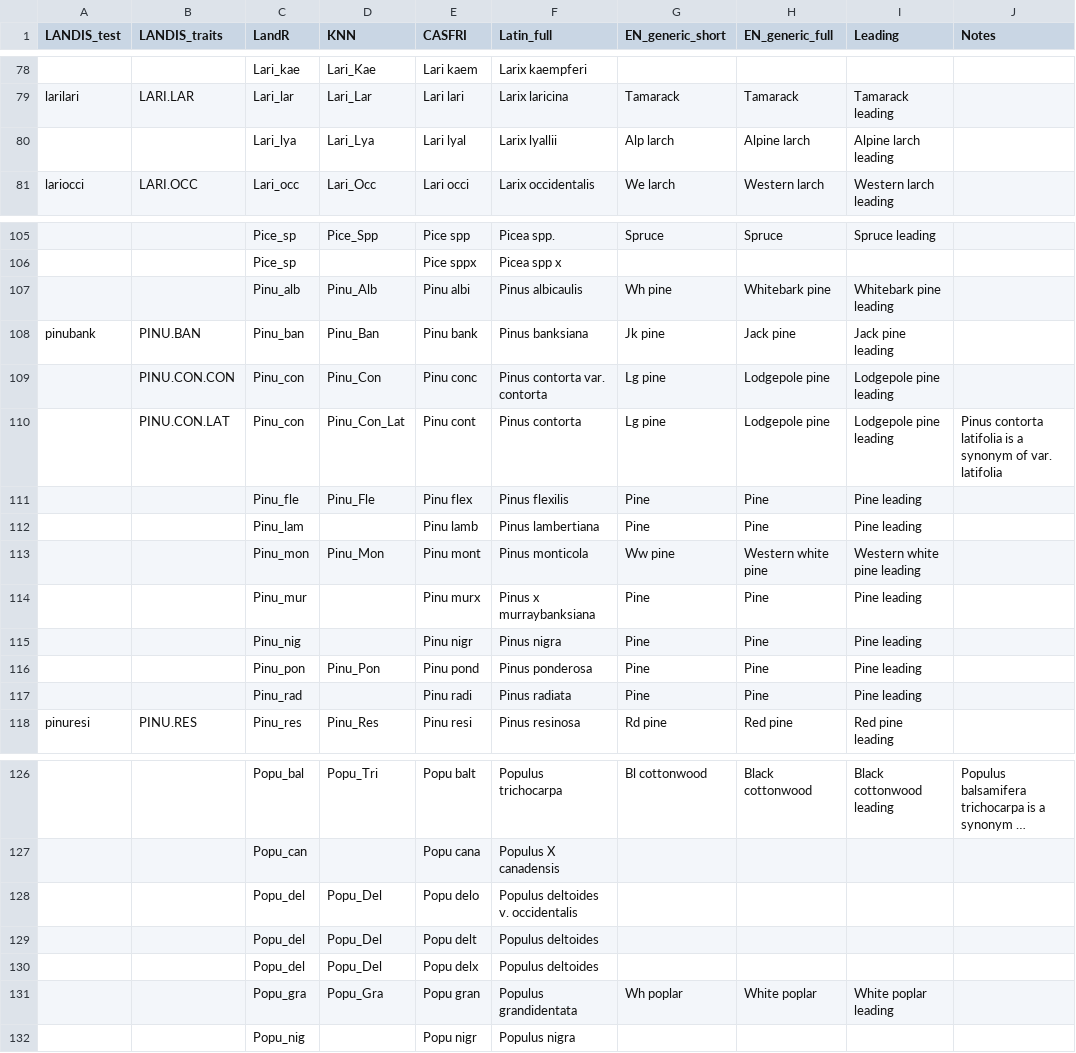
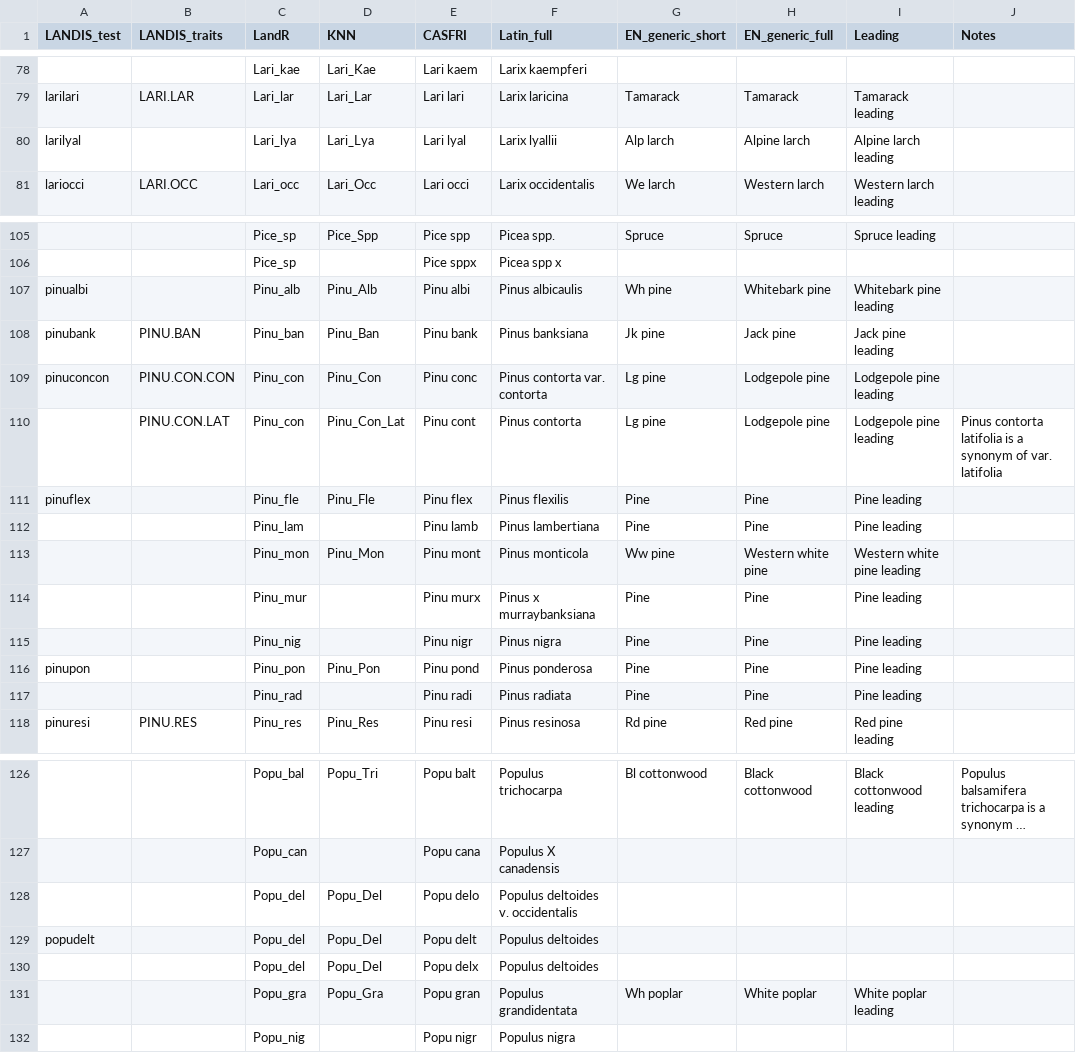
Before and after one commit to PredictiveEcology/LandR, a CSV file: data-raw/sppEquivalencies_CA.csv, drawn as a sheet; only a part is shown, gaps mark what is left out; long unchanged cells end in …; the diff names each change by its address in the sheet, - before the commit and + after, or states it on an @@ line.

Commit message:
added more spp names to landis-test in sppEquivalencies>CA

```diff
--- a/data-raw/sppEquivalencies_CA.csv
+++ b/data-raw/sppEquivalencies_CA.csv
-A80 (LANDIS_test): (empty)
+A80 (LANDIS_test): larilyal
-A107 (LANDIS_test): (empty)
+A107 (LANDIS_test): pinualbi
-A109 (LANDIS_test): (empty)
+A109 (LANDIS_test): pinuconcon
-A111 (LANDIS_test): (empty)
+A111 (LANDIS_test): pinuflex
-A116 (LANDIS_test): (empty)
+A116 (LANDIS_test): pinupon
-A129 (LANDIS_test): (empty)
+A129 (LANDIS_test): popudelt
```
Also changed, not shown: 1 other file.
